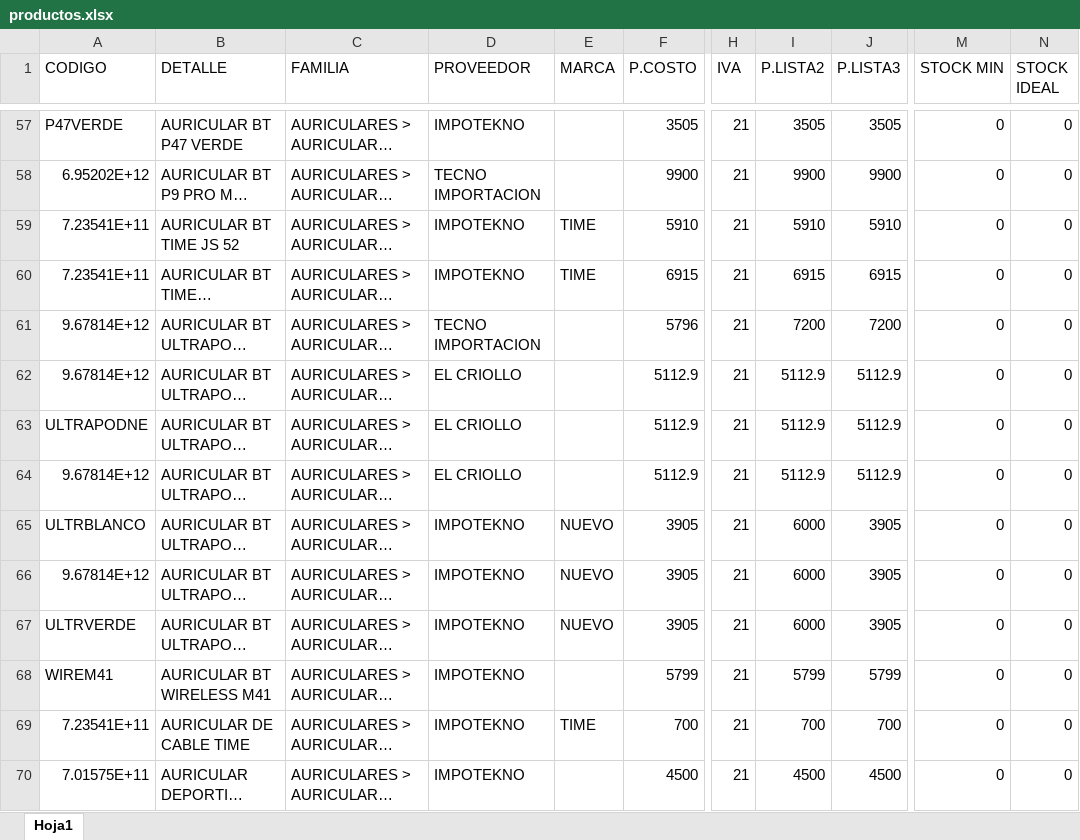
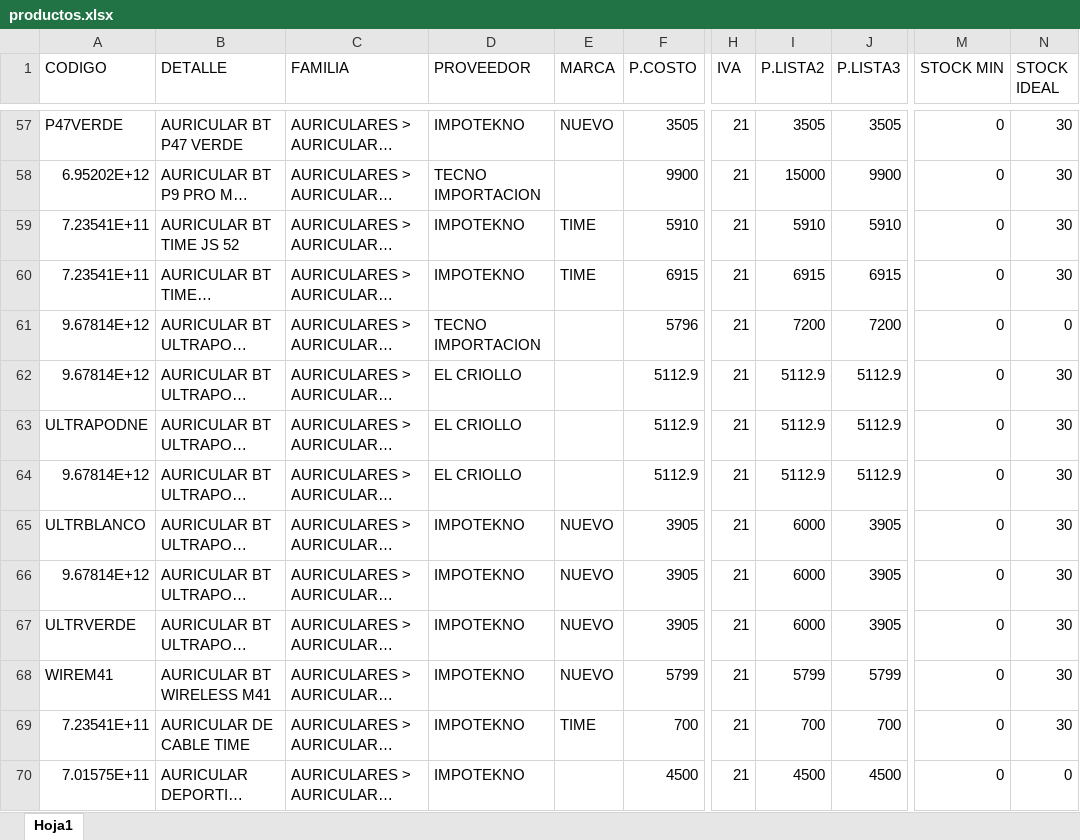
Before and after one commit to matias95ap/novacenter, an Excel workbook: tienda/productos.xlsx, sheet Hoja1, drawn as a sheet; only a part is shown, gaps mark what is left out; long unchanged cells end in …; values as stored, in another font and other column widths than the file's, no borders; the diff covers the shown part only; the diff names each change by its address in the sheet, - before the commit and + after, or states it on an @@ line.

```diff
--- a/tienda/productos.xlsx (sheet Hoja1)
+++ b/tienda/productos.xlsx (sheet Hoja1)
-E57 (MARCA): (empty)
+E57 (MARCA): NUEVO
-N57:N60 (STOCK IDEAL): 0
+N57:N60 (STOCK IDEAL): 30
-I58 (P.LISTA2): 9900
+I58 (P.LISTA2): 15000
-N62:N69 (STOCK IDEAL): 0
+N62:N69 (STOCK IDEAL): 30
-E68 (MARCA): (empty)
+E68 (MARCA): NUEVO
```
Also changed, not shown: 2 added rows, 7 removed rows and 132 edited cells elsewhere in this sheet.
